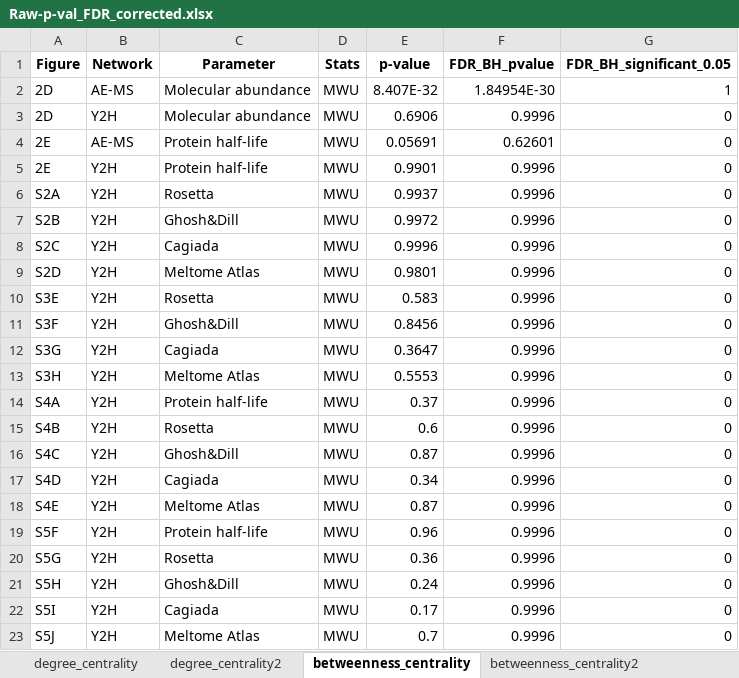
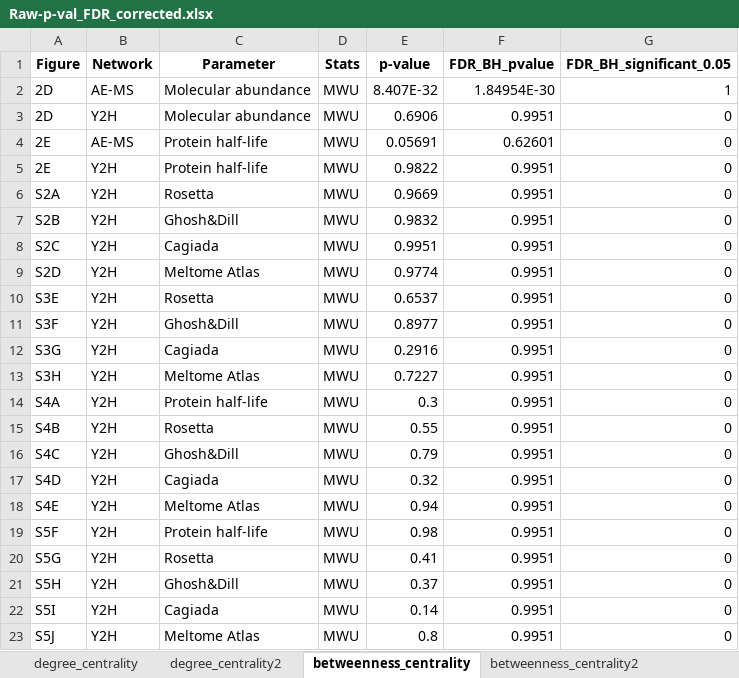
Before and after one commit to NCEMS/energetic-origins-of-PPI-connectivity, an Excel workbook: figures/supplementary/Raw-p-val_FDR_corrected.xlsx, sheet betweenness_centrality, drawn as a sheet; values as stored, in another font and other column widths than the file's, no borders; the diff names each change by its address in the sheet, - before the commit and + after, or states it on an @@ line.

```diff
--- a/figures/supplementary/Raw-p-val_FDR_corrected.xlsx (sheet betweenness_centrality)
+++ b/figures/supplementary/Raw-p-val_FDR_corrected.xlsx (sheet betweenness_centrality)
-F3 (FDR_BH_pvalue): 0.9996
+F3 (FDR_BH_pvalue): 0.9951
-E5 (p-value): 0.9901
+E5 (p-value): 0.9822
-F5:F23 (FDR_BH_pvalue): 0.9996
+F5:F23 (FDR_BH_pvalue): 0.9951
-E6 (p-value): 0.9937
+E6 (p-value): 0.9669
-E7 (p-value): 0.9972
+E7 (p-value): 0.9832
-E8 (p-value): 0.9996
+E8 (p-value): 0.9951
-E9 (p-value): 0.9801
+E9 (p-value): 0.9774
-E10 (p-value): 0.583
+E10 (p-value): 0.6537
-E11 (p-value): 0.8456
+E11 (p-value): 0.8977
-E12 (p-value): 0.3647
+E12 (p-value): 0.2916
-E13 (p-value): 0.5553
+E13 (p-value): 0.7227
-E14 (p-value): 0.37
+E14 (p-value): 0.3
-E15 (p-value): 0.6
+E15 (p-value): 0.55
-E16 (p-value): 0.87
+E16 (p-value): 0.79
-E17 (p-value): 0.34
+E17 (p-value): 0.32
-E18 (p-value): 0.87
+E18 (p-value): 0.94
-E19 (p-value): 0.96
+E19 (p-value): 0.98
-E20 (p-value): 0.36
+E20 (p-value): 0.41
-E21 (p-value): 0.24
+E21 (p-value): 0.37
-E22 (p-value): 0.17
+E22 (p-value): 0.14
-E23 (p-value): 0.7
+E23 (p-value): 0.8
```
Also changed, not shown: sheet degree_centrality, sheet degree_centrality2, sheet betweenness_centrality2, figures/supplementary/Raw-p-val.xlsx, 1 other file.
